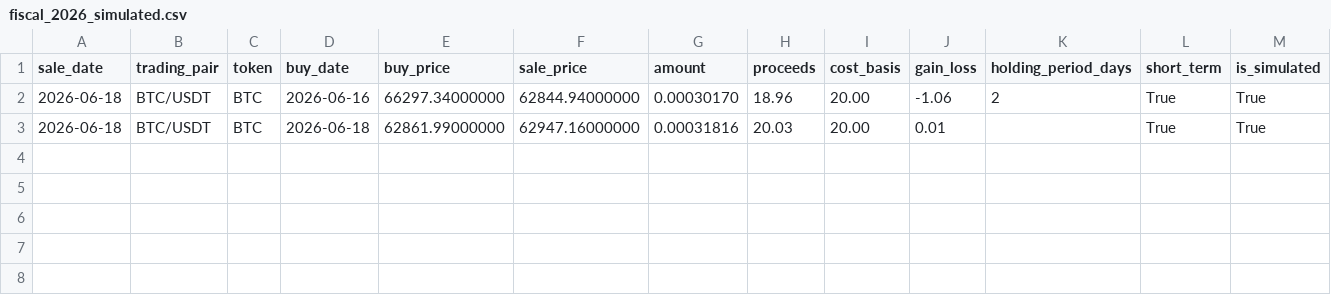
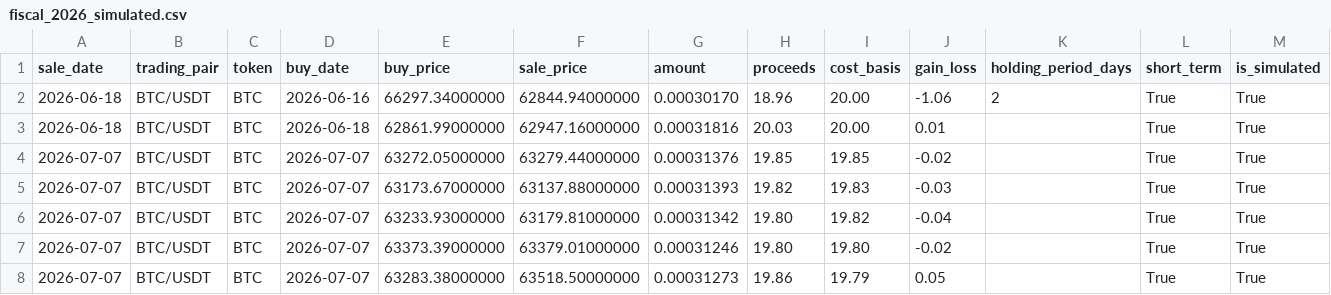
Before and after one commit to mrjimmybob/tradingpot, a CSV file: backend/logs/1/fiscal_2026_simulated.csv, drawn as a sheet.

```diff
--- a/backend/logs/1/fiscal_2026_simulated.csv
+++ b/backend/logs/1/fiscal_2026_simulated.csv
@@ -3 +3,6 @@ sale_date,trading_pair,token,buy_date,buy_price,sale_price,amount,proceeds,cost_
 2026-06-18,BTC/USDT,BTC,2026-06-18,62861.99000000,62947.16000000,0.00031816,20.03,20.00,0.01,,True,True
+2026-07-07,BTC/USDT,BTC,2026-07-07,63272.05000000,63279.44000000,0.00031376,19.85,19.85,-0.02,,True,True
+2026-07-07,BTC/USDT,BTC,2026-07-07,63173.67000000,63137.88000000,0.00031393,19.82,19.83,-0.03,,True,True
+2026-07-07,BTC/USDT,BTC,2026-07-07,63233.93000000,63179.81000000,0.00031342,19.80,19.82,-0.04,,True,True
+2026-07-07,BTC/USDT,BTC,2026-07-07,63373.39000000,63379.01000000,0.00031246,19.80,19.80,-0.02,,True,True
+2026-07-07,BTC/USDT,BTC,2026-07-07,63283.38000000,63518.50000000,0.00031273,19.86,19.79,0.05,,True,True
```
Also changed, not shown: backend/logs/1/trades_simulated.csv, 14 other files.
